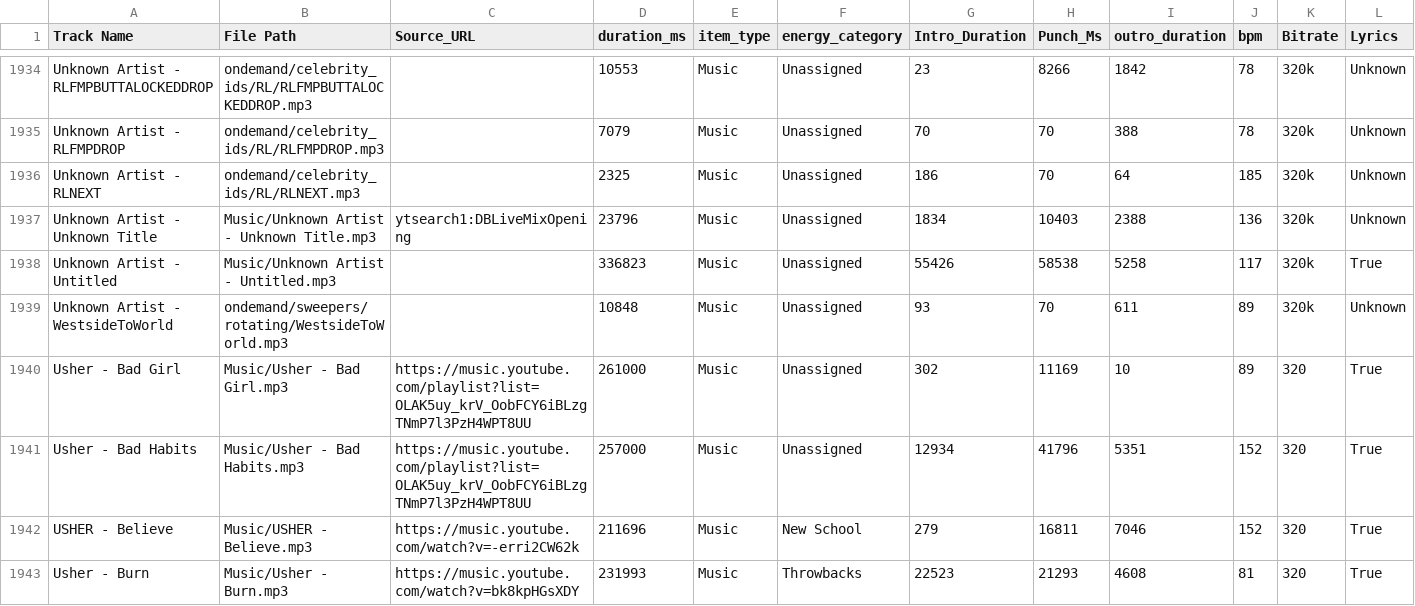
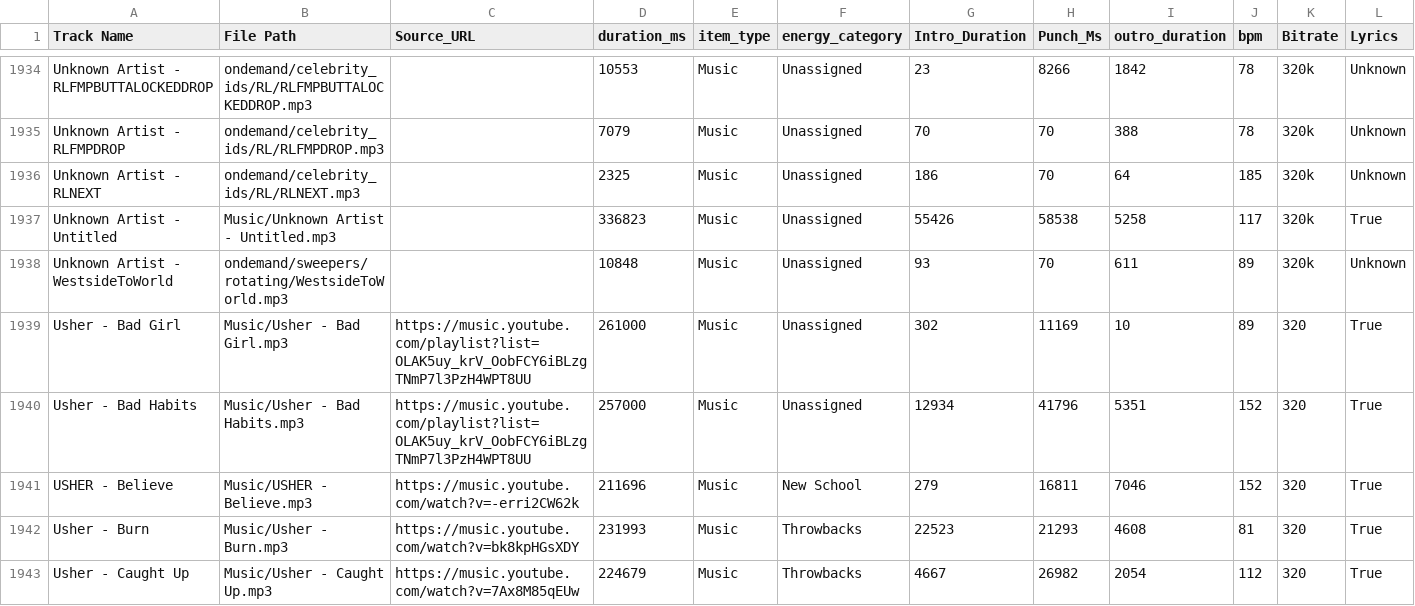
Before and after one commit to ChiTownSounds/FMP-Radio, a CSV file: configs/fmp_data_7718.csv, drawn as a sheet; only a part is shown, gaps mark what is left out; the shorter side is filled out with more unchanged rows; rows hold the shown columns only; the diff names each change by its address in the sheet, - before the commit and + after, or states it on an @@ line.

Commit message:
Vaulted new track: Unknown Artist - Unknown Title

```diff
--- a/configs/fmp_data_7718.csv
+++ b/configs/fmp_data_7718.csv
-row 1937: Unknown Artist - Unknown Title | Music/Unknown Artist - Unknown Title.mp3 | ytsearch1:DBLiveMixOpening | 23796 | Music | Unassigned | 1834 | 10403 | 2388 | 136 | 320k | Unknown
```
